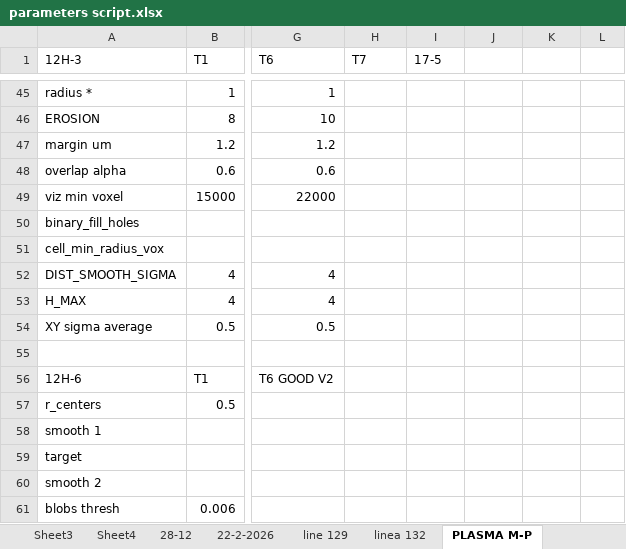
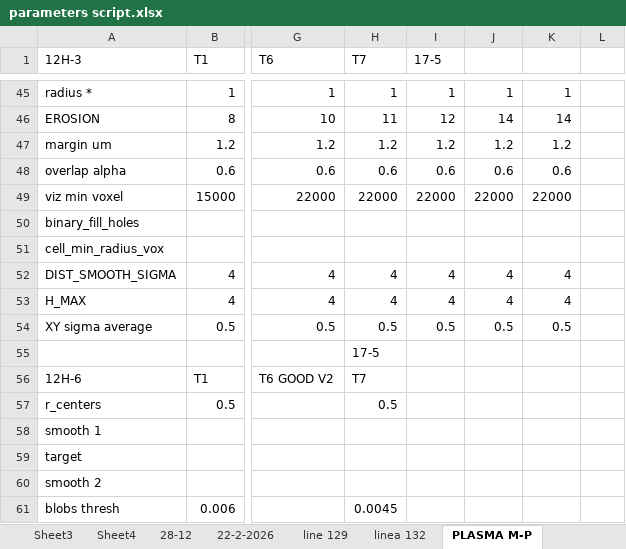
Before and after one commit to Nahuel88Ar/Lysosomes, an Excel workbook: parameters script.xlsx, sheet PLASMA M-P, drawn as a sheet; only a part is shown, gaps mark what is left out; values as stored, in another font and other column widths than the file's, no cell formats; the diff covers the shown part only; the diff names each change by its address in the sheet, - before the commit and + after, or states it on an @@ line.

```diff
--- a/parameters script.xlsx (sheet PLASMA M-P)
+++ b/parameters script.xlsx (sheet PLASMA M-P)
-H45 (T7): (empty)
+H45 (T7): 1
-I45 (17-5): (empty)
+I45 (17-5): 1
-J45: (empty)
+J45: 1
-K45: (empty)
+K45: 1
-H46 (T7): (empty)
+H46 (T7): 11
-I46 (17-5): (empty)
+I46 (17-5): 12
-J46: (empty)
+J46: 14
-K46: (empty)
+K46: 14
-H47 (T7): (empty)
+H47 (T7): 1.2
-I47 (17-5): (empty)
+I47 (17-5): 1.2
-J47: (empty)
+J47: 1.2
-K47: (empty)
+K47: 1.2
-H48 (T7): (empty)
+H48 (T7): 0.6
-I48 (17-5): (empty)
+I48 (17-5): 0.6
-J48: (empty)
+J48: 0.6
-K48: (empty)
+K48: 0.6
-H49 (T7): (empty)
+H49 (T7): 22000
-I49 (17-5): (empty)
+I49 (17-5): 22000
-J49: (empty)
+J49: 22000
-K49: (empty)
+K49: 22000
-H52:H53 (T7): (empty)
+H52:H53 (T7): 4
-I52:I53 (17-5): (empty)
+I52:I53 (17-5): 4
-J52:J53: (empty)
+J52:J53: 4
-K52:K53: (empty)
+K52:K53: 4
-H54 (T7): (empty)
+H54 (T7): 0.5
-I54 (17-5): (empty)
+I54 (17-5): 0.5
-J54: (empty)
+J54: 0.5
-K54: (empty)
+K54: 0.5
-H55 (T7): (empty)
+H55 (T7): 17-5
-H56 (T7): (empty)
+H56 (T7): T7
-H57 (T7): (empty)
+H57 (T7): 0.5
-H61 (T7): (empty)
+H61 (T7): 0.0045
```
Also changed, not shown: 1 added row, 1 removed row and 53 edited cells elsewhere in this sheet, cell formats, charts or pictures, 2 other files.
